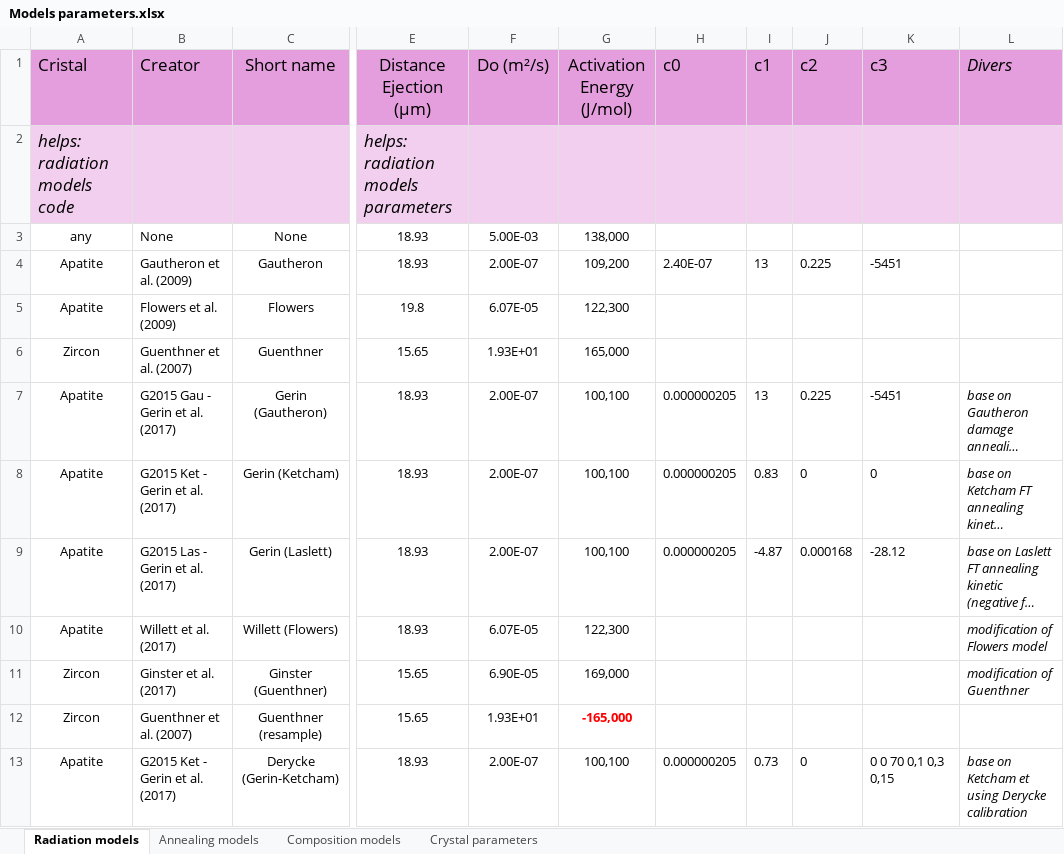
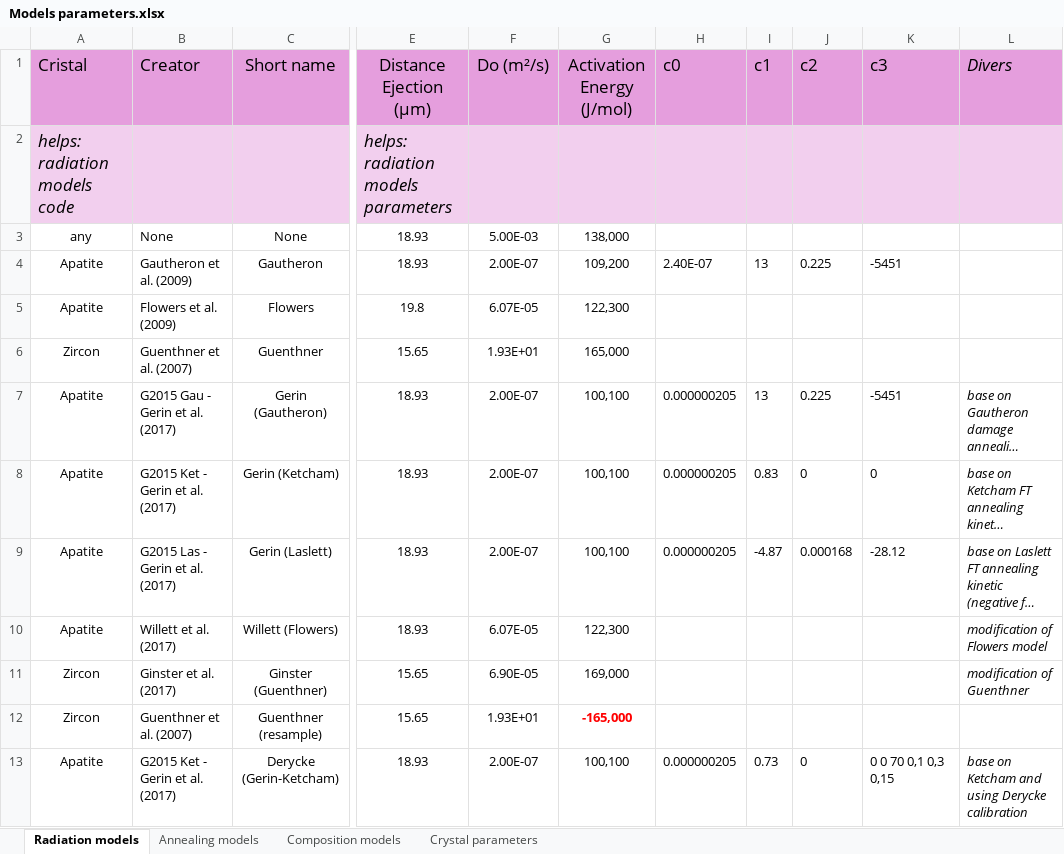
Before and after one commit to ADerycke/qtqt_displayer, an Excel workbook: src/displayer/ressources/Models parameters.xlsx, sheet Radiation models, drawn as a sheet; only a part is shown, gaps mark what is left out; long unchanged cells end in …; values as stored, in another font and other column widths than the file's, no borders; the diff names each change by its address in the sheet, - before the commit and + after, or states it on an @@ line.

```diff
--- a/src/displayer/ressources/Models parameters.xlsx (sheet Radiation models)
+++ b/src/displayer/ressources/Models parameters.xlsx (sheet Radiation models)
-L13 (Divers): base on Ketcham et using Derycke calibration
+L13 (Divers): base on Ketcham and using Derycke calibration
```
Also changed, not shown: 4 other files.
